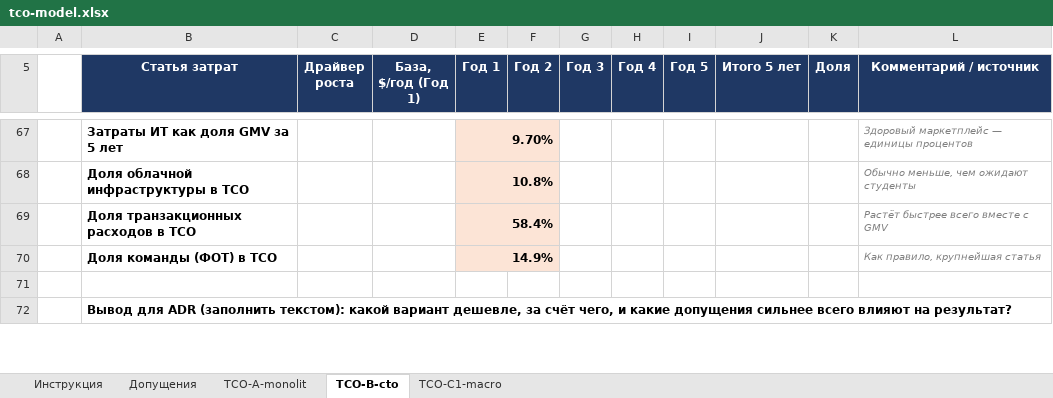
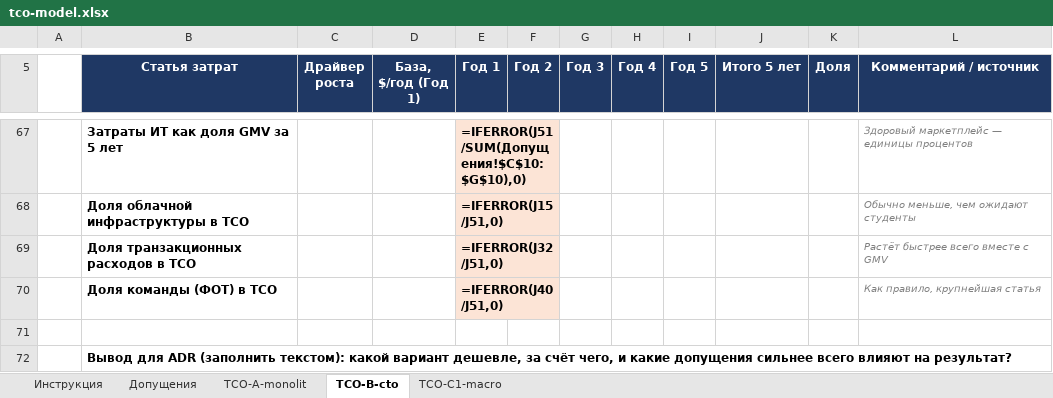
Before and after one commit to glebpovalihin/Africa_Delivery, an Excel workbook: Task2/tco-model.xlsx, sheet TCO-B-cto, drawn as a sheet; only a part is shown, gaps mark what is left out; values as stored, in another font and other column widths than the file's, no borders; formulas without a stored value are shown as written; the diff covers the shown part only; the diff names each change by its address in the sheet, - before the commit and + after, or states it on an @@ line.

```diff
--- a/Task2/tco-model.xlsx (sheet TCO-B-cto)
+++ b/Task2/tco-model.xlsx (sheet TCO-B-cto)
-E67 (Год 1): 9.70%
+E67 (Год 1): =IFERROR(J51/SUM(Допущения!$C$10:$G$10),0)
-E68 (Год 1): 10.8%
+E68 (Год 1): =IFERROR(J15/J51,0)
-E69 (Год 1): 58.4%
+E69 (Год 1): =IFERROR(J32/J51,0)
-E70 (Год 1): 14.9%
+E70 (Год 1): =IFERROR(J40/J51,0)
```
Also changed, not shown: 37 added rows, 37 removed rows and 17 edited cells elsewhere in this sheet, sheet TCO-C1-macro, sheet TCO-A-monolit, sheet Допущения, 15 other files.
